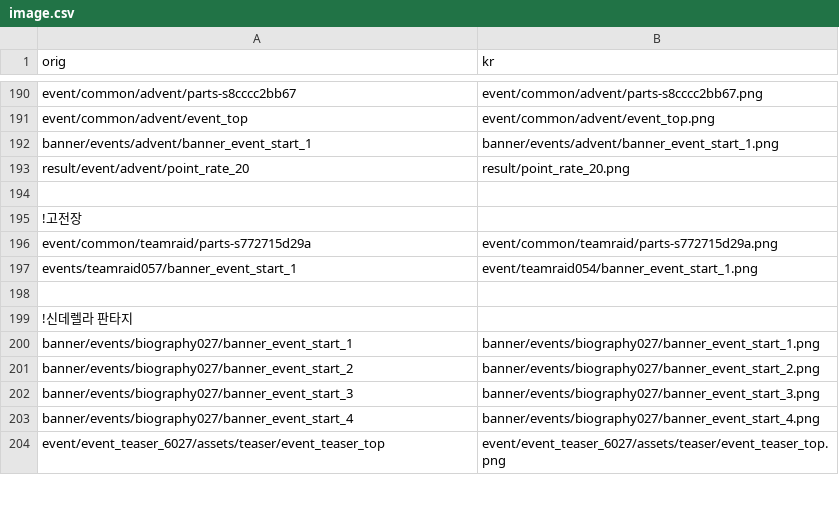
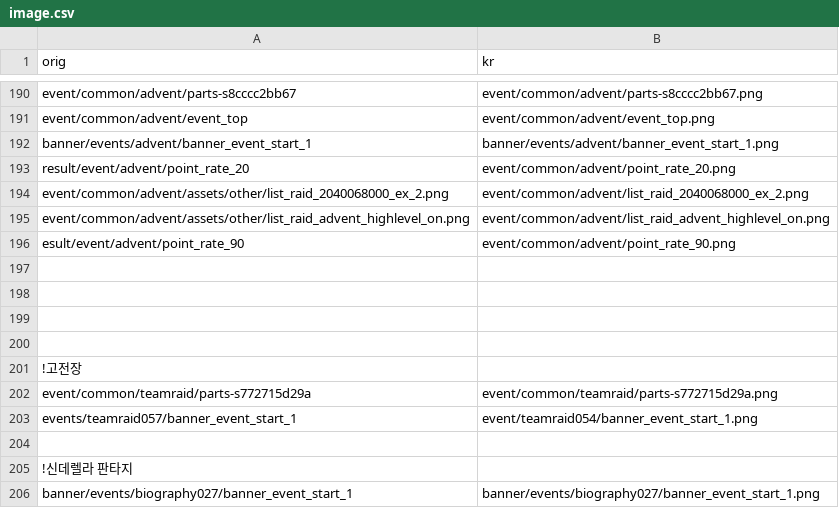
Before and after one commit to gbfkor/gbfkor.github.io, a CSV file: _data/image.csv, drawn as a sheet; only a part is shown, gaps mark what is left out; the shorter side is filled out with more unchanged rows.

Commit message:
2021-08-08 GMT10:37:28

```diff
--- a/_data/image.csv
+++ b/_data/image.csv
@@ -192,3 +192,9 @@ event/common/advent/event_top,event/common/advent/event_top.png
 banner/events/advent/banner_event_start_1,banner/events/advent/banner_event_start_1.png
-result/event/advent/point_rate_20,result/point_rate_20.png
+result/event/advent/point_rate_20,event/common/advent/point_rate_20.png
+event/common/advent/assets/other/list_raid_2040068000_ex_2.png,event/common/advent/list_raid_2040068000_ex_2.png
+event/common/advent/assets/other/list_raid_advent_highlevel_on.png,event/common/advent/list_raid_advent_highlevel_on.png
+esult/event/advent/point_rate_90,event/common/advent/point_rate_90.png
+
+
+
 
```
